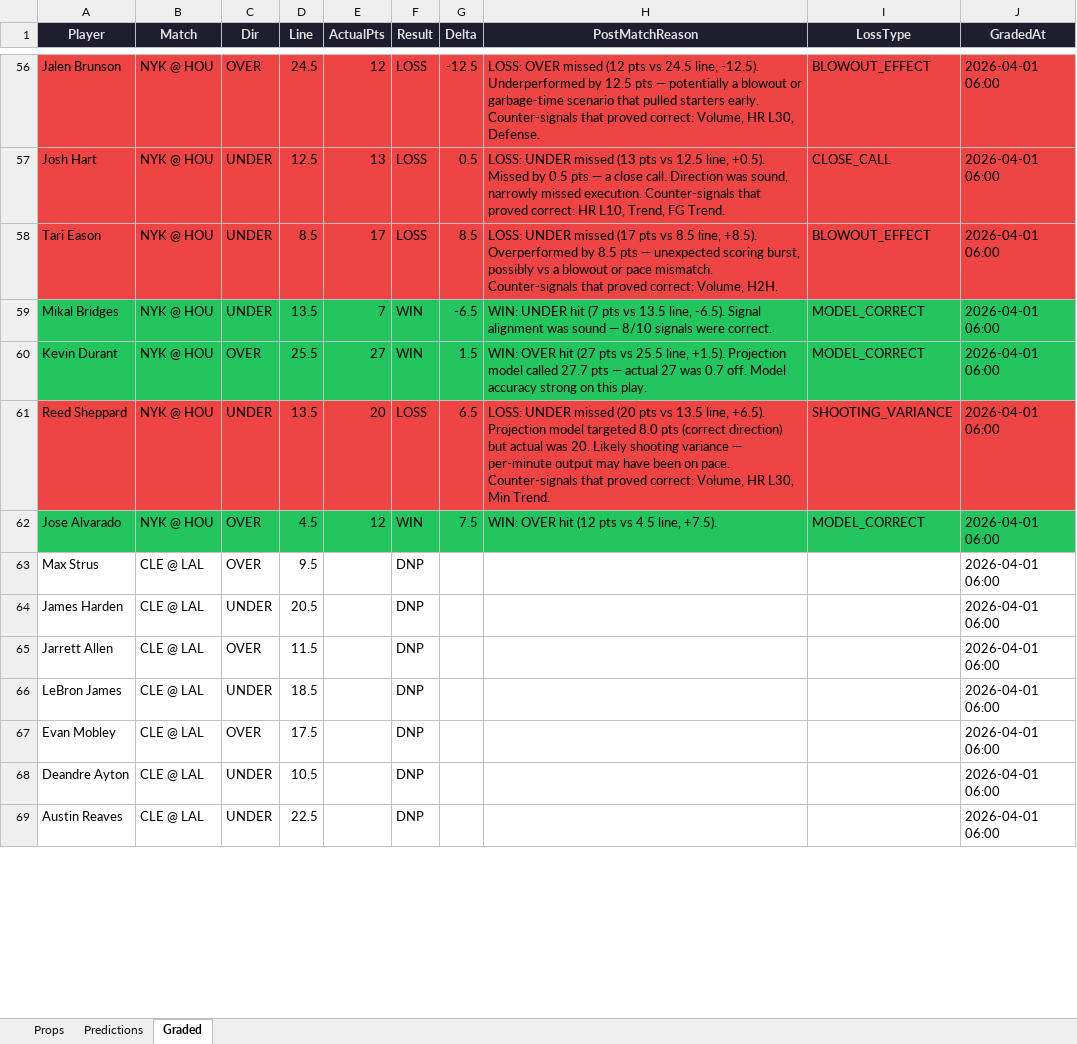
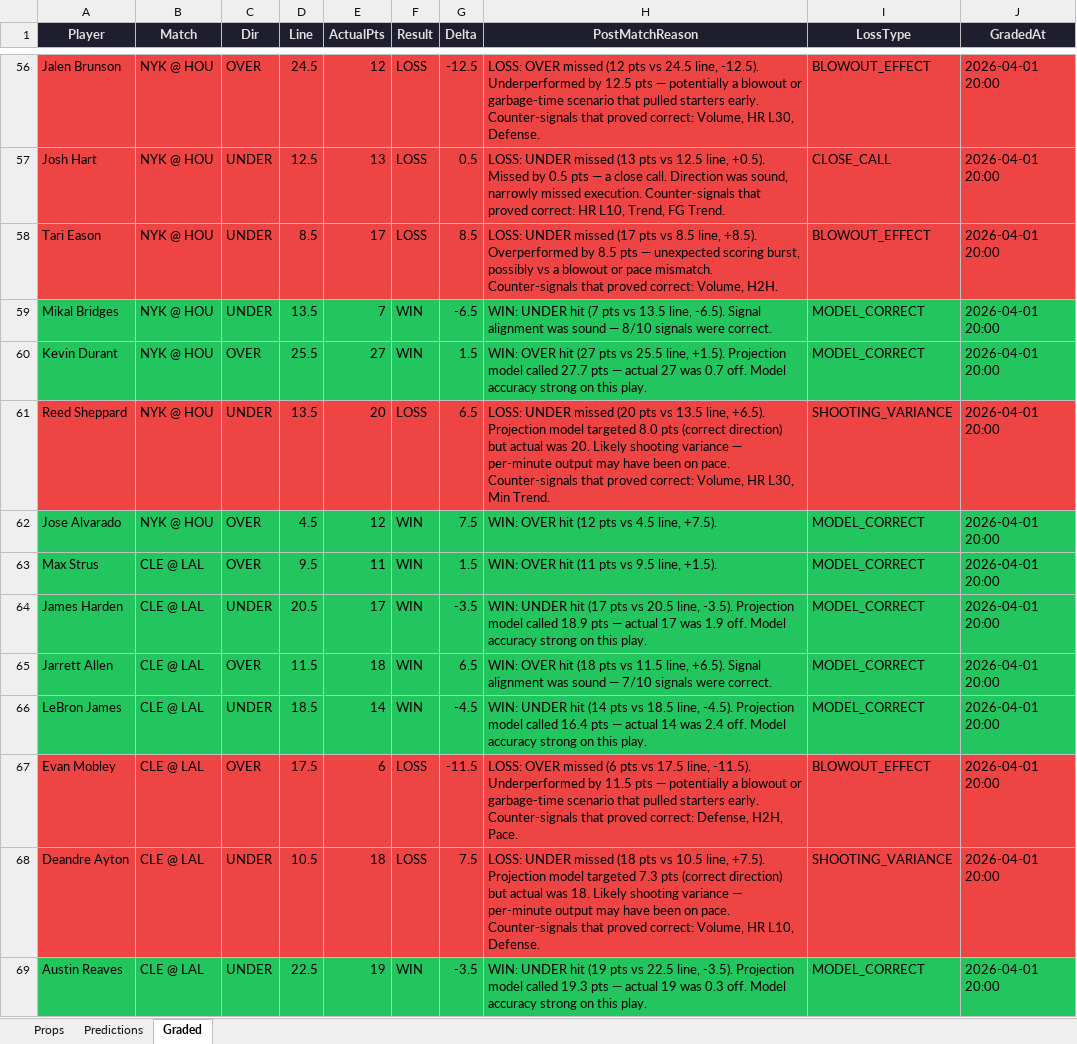
Before and after one commit to iamwerewolf1007/PropEdgeV9.1, an Excel workbook: daily/2026-03-31.xlsx, sheet Graded, drawn as a sheet; only a part is shown, gaps mark what is left out; values as stored, in another font and other column widths than the file's, no borders; the diff covers the shown part only; the diff names each change by its address in the sheet, - before the commit and + after, or states it on an @@ line.

Commit message:
B0: grade 2026-03-31

```diff
--- a/daily/2026-03-31.xlsx (sheet Graded)
+++ b/daily/2026-03-31.xlsx (sheet Graded)
-J56:J69 (GradedAt): 2026-04-01 06:00
+J56:J69 (GradedAt): 2026-04-01 20:00
-A63:J66 fill: none
+A63:J66 fill: #22C55E
-E63 (ActualPts): (empty)
+E63 (ActualPts): 11
-F63:F66 (Result): DNP
+F63:F66 (Result): WIN
-G63 (Delta): (empty)
+G63 (Delta): 1.5
-H63 (PostMatchReason): (empty)
+H63 (PostMatchReason): WIN: OVER hit (11 pts vs 9.5 line, +1.5).
-I63:I66 (LossType): (empty)
+I63:I66 (LossType): MODEL_CORRECT
-E64 (ActualPts): (empty)
+E64 (ActualPts): 17
-G64 (Delta): (empty)
+G64 (Delta): -3.5
-H64 (PostMatchReason): (empty)
+H64 (PostMatchReason): WIN: UNDER hit (17 pts vs 20.5 line, -3.5). Projection model called 18.9 pts — actual 17 was 1.9 off. Model accuracy strong on this play.
-E65 (ActualPts): (empty)
+E65 (ActualPts): 18
-G65 (Delta): (empty)
+G65 (Delta): 6.5
-H65 (PostMatchReason): (empty)
+H65 (PostMatchReason): WIN: OVER hit (18 pts vs 11.5 line, +6.5). Signal alignment was sound — 7/10 signals were correct.
-E66 (ActualPts): (empty)
+E66 (ActualPts): 14
-G66 (Delta): (empty)
+G66 (Delta): -4.5
-H66 (PostMatchReason): (empty)
+H66 (PostMatchReason): WIN: UNDER hit (14 pts vs 18.5 line, -4.5). Projection model called 16.4 pts — actual 14 was 2.4 off. Model accuracy strong on this play.
-A67:J68 fill: none
+A67:J68 fill: #EF4444
-E67 (ActualPts): (empty)
+E67 (ActualPts): 6
-F67:F68 (Result): DNP
+F67:F68 (Result): LOSS
-G67 (Delta): (empty)
+G67 (Delta): -11.5
-H67 (PostMatchReason): (empty)
+H67 (PostMatchReason): LOSS: OVER missed (6 pts vs 17.5 line, -11.5). Underperformed by 11.5 pts — potentially a blowout or garbage-time scenario that pulled starters early. Counter-signals that proved correct: Defense, H2H, Pace.
-I67 (LossType): (empty)
+I67 (LossType): BLOWOUT_EFFECT
-E68 (ActualPts): (empty)
+E68 (ActualPts): 18
-G68 (Delta): (empty)
+G68 (Delta): 7.5
-H68 (PostMatchReason): (empty)
+H68 (PostMatchReason): LOSS: UNDER missed (18 pts vs 10.5 line, +7.5). Projection model targeted 7.3 pts (correct direction) but actual was 18. Likely shooting variance — per-minute output may have been on pace. Counter-signals that proved correct: Volume, HR L10, Defense.
-I68 (LossType): (empty)
+I68 (LossType): SHOOTING_VARIANCE
-A69:J69 fill: none
+A69:J69 fill: #22C55E
-E69 (ActualPts): (empty)
+E69 (ActualPts): 19
-F69 (Result): DNP
+F69 (Result): WIN
-G69 (Delta): (empty)
+G69 (Delta): -3.5
-H69 (PostMatchReason): (empty)
+H69 (PostMatchReason): WIN: UNDER hit (19 pts vs 22.5 line, -3.5). Projection model called 19.3 pts — actual 19 was 0.3 off. Model accuracy strong on this play.
-I69 (LossType): (empty)
+I69 (LossType): MODEL_CORRECT
```
Also changed, not shown: 151 edited cells and cell formats elsewhere in this sheet, 7 other files.
